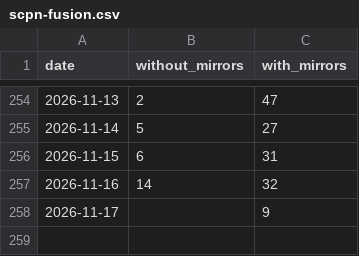
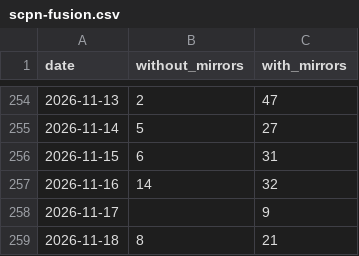
Before and after one commit to anulum/scpn-fusion-core, a CSV file: downloads/scpn-fusion.csv, drawn as a sheet; only a part is shown, gaps mark what is left out.

```diff
--- a/downloads/scpn-fusion.csv
+++ b/downloads/scpn-fusion.csv
@@ -258 +258,2 @@ date,without_mirrors,with_mirrors
 2026-11-17,,9
+2026-11-18,8,21
```
